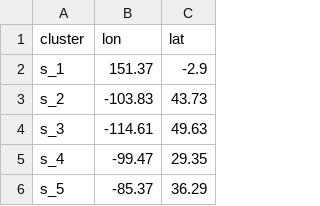
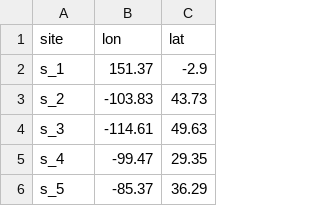
Before and after one commit to BWBrook/chase-clustering, a CSV file: data/all_site_coords.csv, drawn as a sheet; only a part is shown.

```diff
--- a/data/all_site_coords.csv
+++ b/data/all_site_coords.csv
@@ -1,2 +1,2 @@
-cluster,lon,lat
+site,lon,lat
 s_1,151.37,-2.9
```
Also changed, not shown: data/paired_site_coords.csv, 4 other files.
